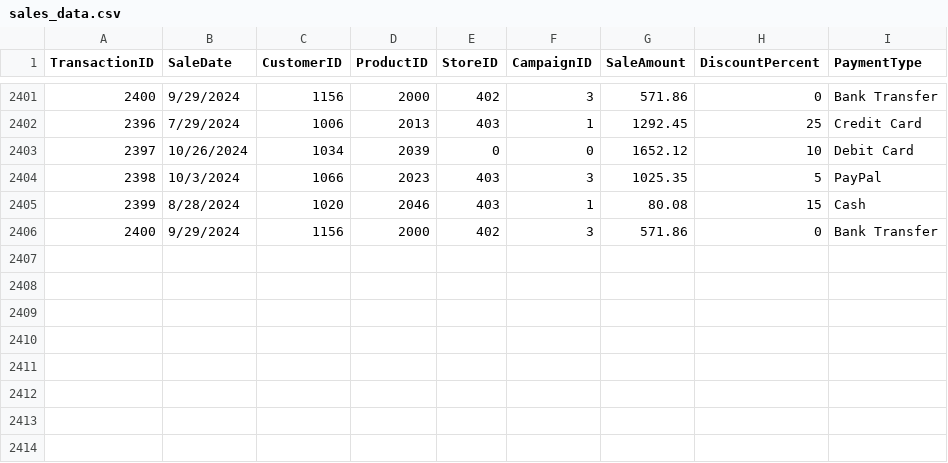
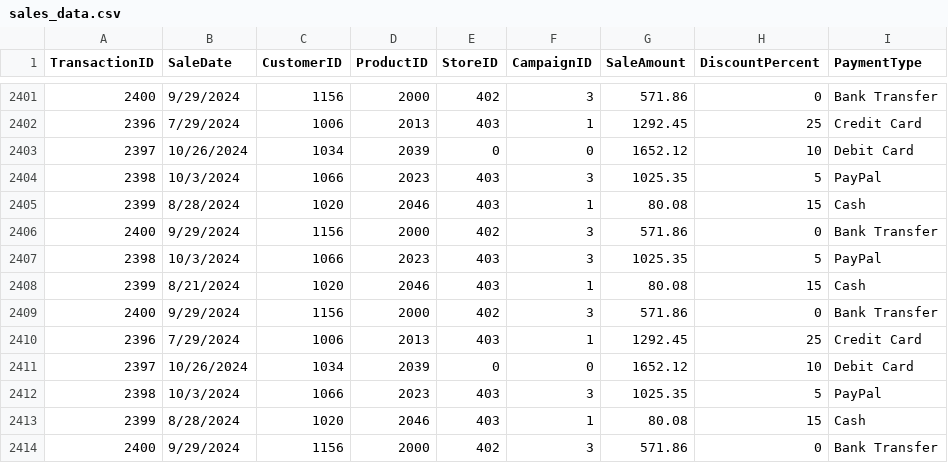
Before and after one commit to nwmgraspr/bintel-03-cleaning, a CSV file: data/raw/sales_data.csv, drawn as a sheet; only a part is shown, gaps mark what is left out.

Commit message:
Fix sales data preparation pipeline

```diff
--- a/data/raw/sales_data.csv
+++ b/data/raw/sales_data.csv
@@ -2406 +2406,9 @@ TransactionID,SaleDate,CustomerID,ProductID,StoreID,CampaignID,SaleAmount,Discou
 2400,9/29/2024,1156,2000,402,3,571.86,0,Bank Transfer
+2398,10/3/2024,1066,2023,403,3,1025.35,5,PayPal
+2399,8/21/2024,1020,2046,403,1,80.08,15,Cash
+2400,9/29/2024,1156,2000,402,3,571.86,0,Bank Transfer
+2396,7/29/2024,1006,2013,403,1,1292.45,25,Credit Card
+2397,10/26/2024,1034,2039,0,0,1652.12,10,Debit Card
+2398,10/3/2024,1066,2023,403,3,1025.35,5,PayPal
+2399,8/28/2024,1020,2046,403,1,80.08,15,Cash
+2400,9/29/2024,1156,2000,402,3,571.86,0,Bank Transfer
```
Also changed, not shown: data/raw/customers_data.csv, 10 other files.
